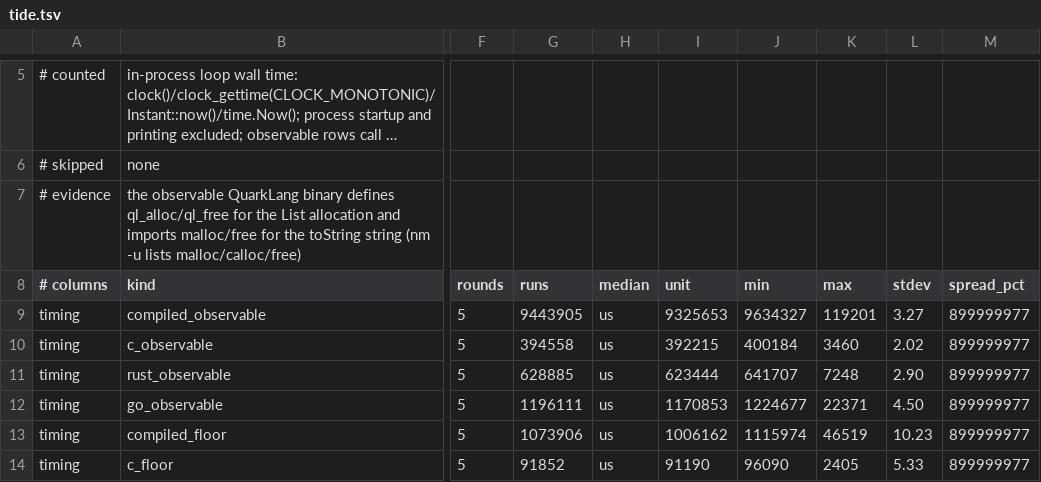
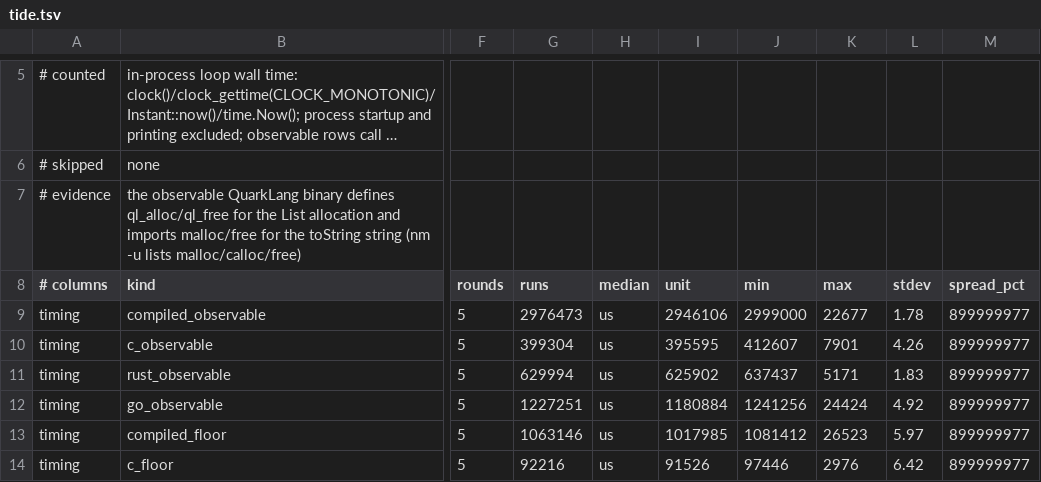
Before and after one commit to QuarkLangCommunity/QuarkLangQkc, a TSV file: spec/bench/tide.tsv, drawn as a sheet; only a part is shown, gaps mark what is left out; long unchanged cells end in …; the diff covers the shown part only; the diff names each change by its address in the sheet, - before the commit and + after, or states it on an @@ line.

Commit message:
bench(tide): re-record after the in-place List<int> formatter
The observable row moves from 9.44 s to 2.98 s (1.78% spread) while the
no-sink floor stays at 1.06 s and the C control at 399.30 ms. Regenerate the
report, embed the generated block in README and STANDARD 10, and record the
later attribution in the stage-1 status note. The attribution mode and its
rows stay out of spec/bench/tide.tsv.

```diff
--- a/spec/bench/tide.tsv
+++ b/spec/bench/tide.tsv
-G9 (runs): 9443905
+G9 (runs): 2976473
-I9 (unit): 9325653
+I9 (unit): 2946106
-J9 (min): 9634327
+J9 (min): 2999000
-K9 (max): 119201
+K9 (max): 22677
-L9 (stdev): 3.27
+L9 (stdev): 1.78
-G10 (runs): 394558
+G10 (runs): 399304
-I10 (unit): 392215
+I10 (unit): 395595
-J10 (min): 400184
+J10 (min): 412607
-K10 (max): 3460
+K10 (max): 7901
-L10 (stdev): 2.02
+L10 (stdev): 4.26
-G11 (runs): 628885
+G11 (runs): 629994
-I11 (unit): 623444
+I11 (unit): 625902
-J11 (min): 641707
+J11 (min): 637437
-K11 (max): 7248
+K11 (max): 5171
-L11 (stdev): 2.90
+L11 (stdev): 1.83
-G12 (runs): 1196111
+G12 (runs): 1227251
-I12 (unit): 1170853
+I12 (unit): 1180884
-J12 (min): 1224677
+J12 (min): 1241256
-K12 (max): 22371
+K12 (max): 24424
-L12 (stdev): 4.50
+L12 (stdev): 4.92
-G13 (runs): 1073906
+G13 (runs): 1063146
-I13 (unit): 1006162
+I13 (unit): 1017985
-J13 (min): 1115974
+J13 (min): 1081412
-K13 (max): 46519
+K13 (max): 26523
-L13 (stdev): 10.23
+L13 (stdev): 5.97
-G14 (runs): 91852
+G14 (runs): 92216
-I14 (unit): 91190
+I14 (unit): 91526
-J14 (min): 96090
+J14 (min): 97446
-K14 (max): 2405
+K14 (max): 2976
-L14 (stdev): 5.33
+L14 (stdev): 6.42
```
Also changed, not shown: 15 edited cells elsewhere in this file, 7 other files.
